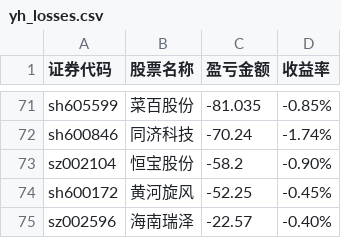
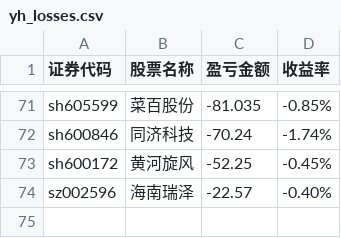
Before and after one commit to gniqizeuy/gniqizeuy.github.io, a CSV file: assets/data/yh_losses.csv, drawn as a sheet; only a part is shown, gaps mark what is left out.

```diff
--- a/assets/data/yh_losses.csv
+++ b/assets/data/yh_losses.csv
@@ -72,3 +72,2 @@ sh605599,菜百股份,-81.035,-0.85%
 sh600846,同济科技,-70.24,-1.74%
-sz002104,恒宝股份,-58.2,-0.90%
 sh600172,黄河旋风,-52.25,-0.45%
```
Also changed, not shown: 1 other file.
